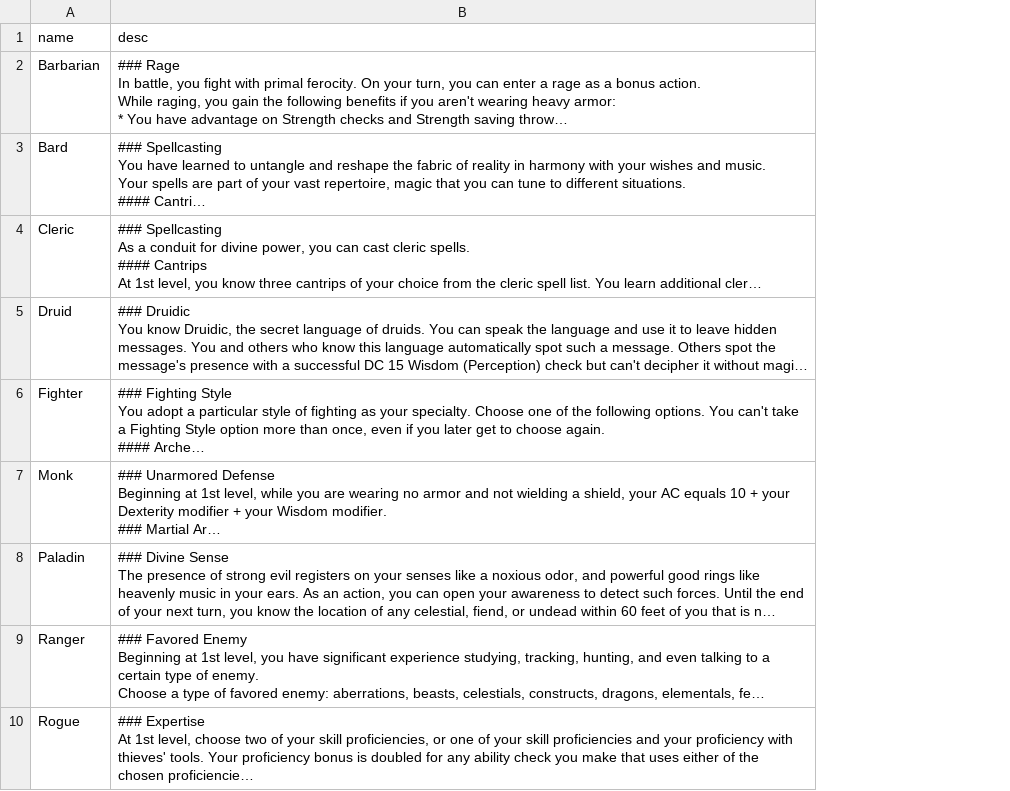
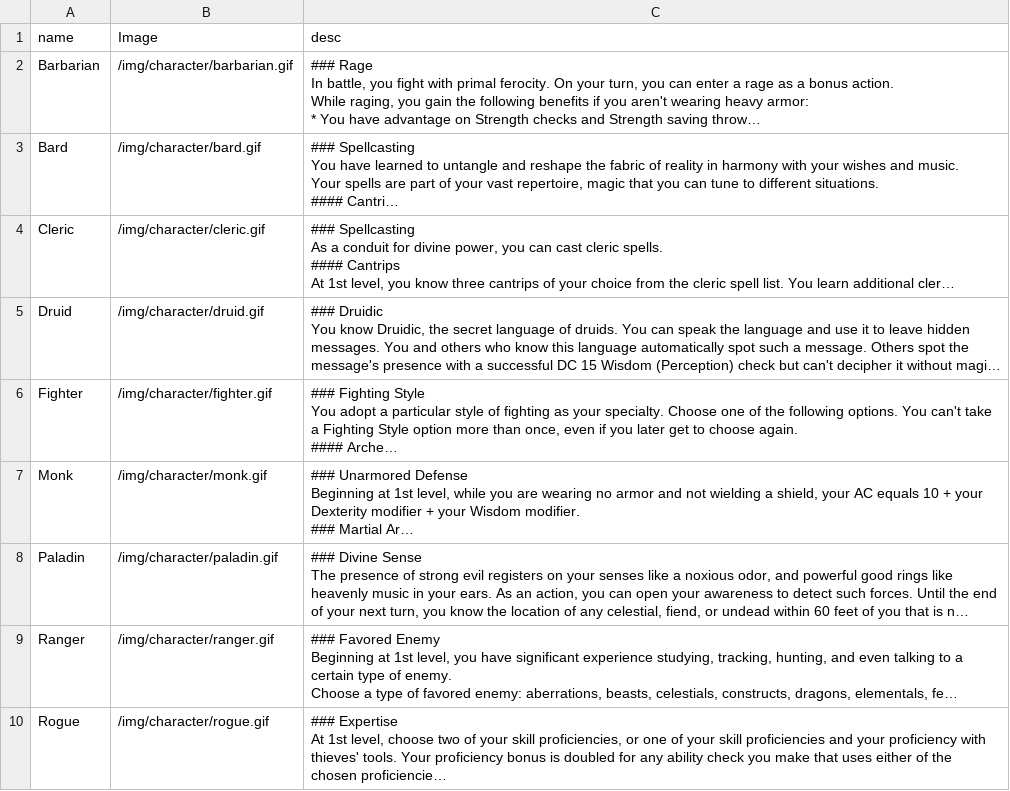
Before and after one commit to Dan848/game-creator, a CSV file: public/seed_csv/classes.csv, drawn as a sheet; only a part is shown; long unchanged cells end in …; the diff names each change by its address in the sheet, - before the commit and + after, or states it on an @@ line.

```diff
--- a/public/seed_csv/classes.csv
+++ b/public/seed_csv/classes.csv
+column B (Image), rows 2-10: /img/character/barbarian.gif | /img/character/bard.gif | /img/character/cleric.gif | /img/character/druid.gif | /img/character/fighter.gif | /img/character/monk.gif | /img/character/paladin.gif | /img/character/ranger.gif | /img/character/rogue.gif
```
Also changed, not shown: 12 other files.
